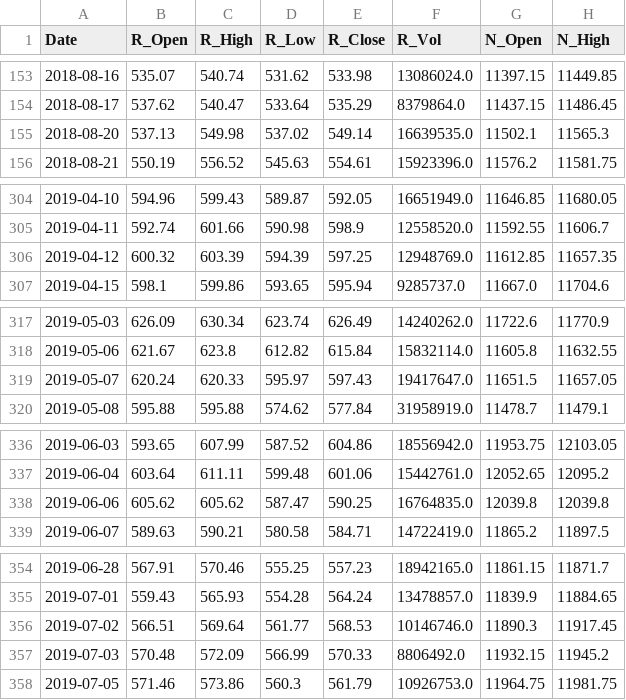
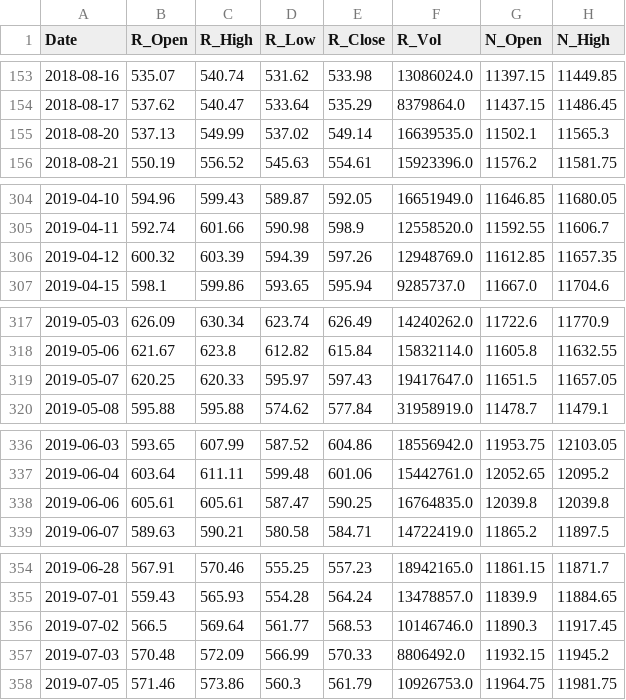
Before and after one commit to AJ-F98/Reliance-Stock-Predictor-v2, a CSV file: reliance_raw_2018_today.csv, drawn as a sheet; only a part is shown, gaps mark what is left out; the diff covers the shown part only; the diff names each change by its address in the sheet, - before the commit and + after, or states it on an @@ line.

```diff
--- a/reliance_raw_2018_today.csv
+++ b/reliance_raw_2018_today.csv
-C155 (R_High): 549.98
+C155 (R_High): 549.99
-E306 (R_Close): 597.25
+E306 (R_Close): 597.26
-B319 (R_Open): 620.24
+B319 (R_Open): 620.25
-B338 (R_Open): 605.62
+B338 (R_Open): 605.61
-C338 (R_High): 605.62
+C338 (R_High): 605.61
-B356 (R_Open): 566.51
+B356 (R_Open): 566.5
```
Also changed, not shown: 21 edited cells elsewhere in this file, 4 other files.
